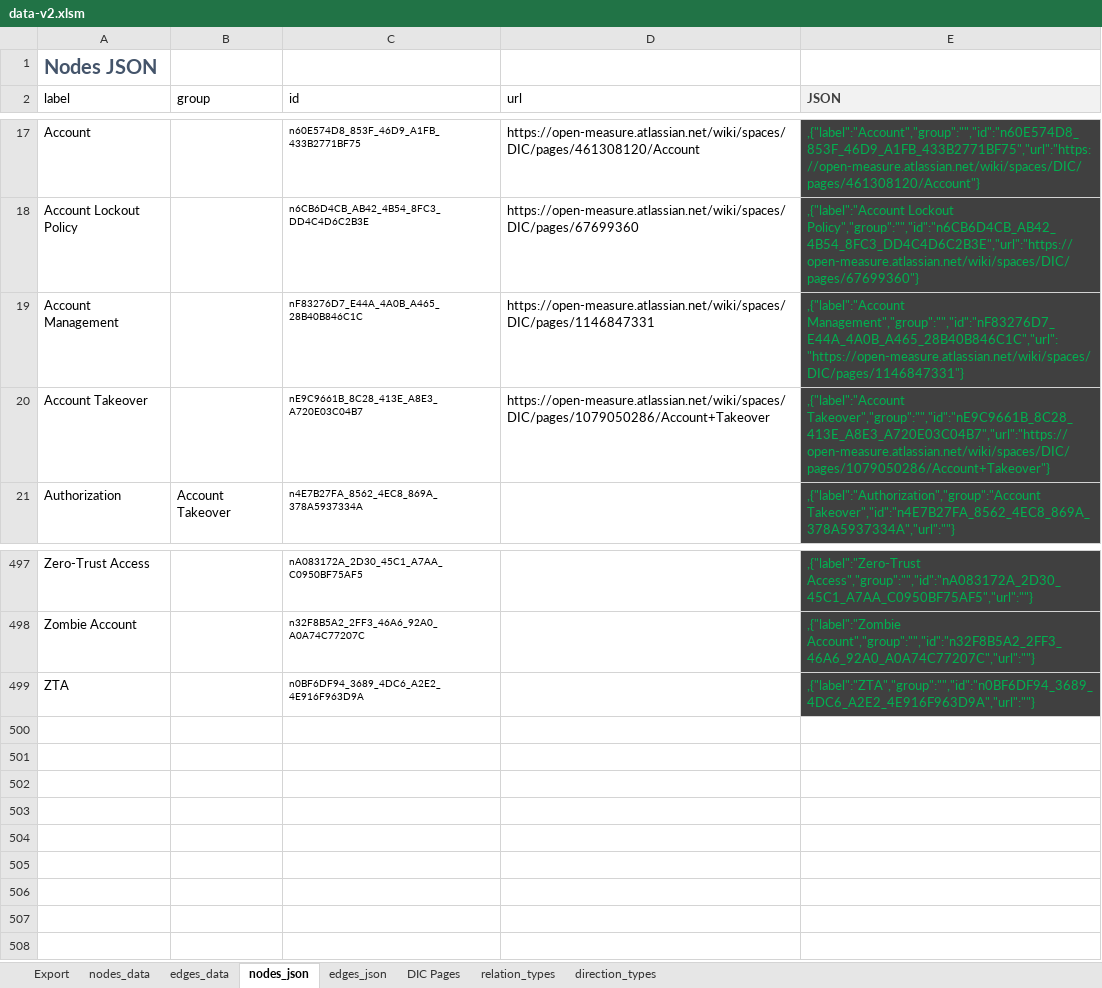
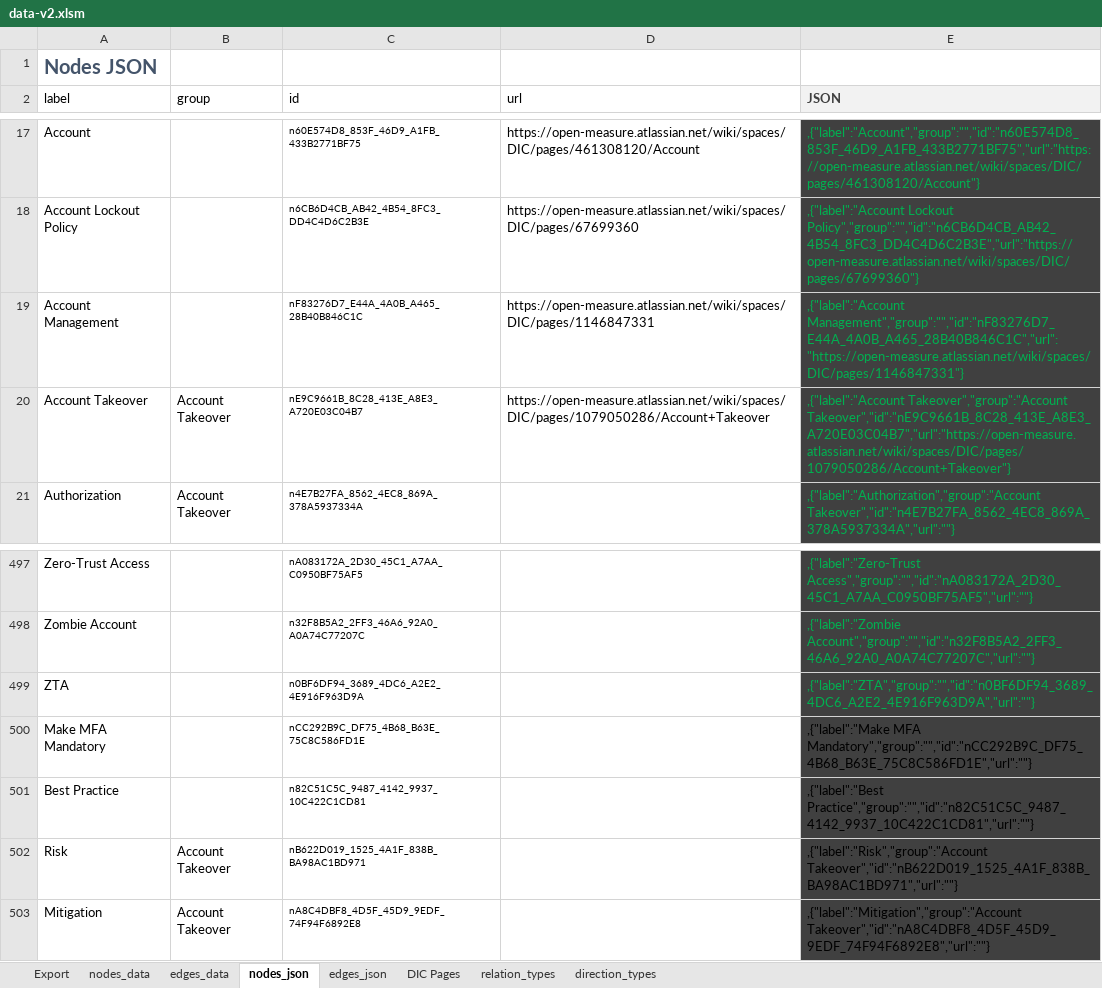
Before and after one commit to Open-Measure/Confluence-Site, an Excel workbook: KnowledgeGraph/data-v2.xlsm, sheet nodes_json, drawn as a sheet; only a part is shown, gaps mark what is left out; values as stored, in another font and other column widths than the file's, no borders; charts and pictures and table styles not drawn; the diff names each change by its address in the sheet, - before the commit and + after, or states it on an @@ line.

```diff
--- a/KnowledgeGraph/data-v2.xlsm (sheet nodes_json)
+++ b/KnowledgeGraph/data-v2.xlsm (sheet nodes_json)
-B20 (group): (empty)
+B20 (group): Account Takeover
-E20 (JSON): ,{"label":"Account Takeover","group":"","id":"nE9C9661B_8C28_413E_A8E3_A720E03C04B7","url":"https://open-measure.atlassian.net/wiki/spaces/DIC/pages/1079050286/Account+Takeover"}
+E20 (JSON): ,{"label":"Account Takeover","group":"Account Takeover","id":"nE9C9661B_8C28_413E_A8E3_A720E03C04B7","url":"https://open-measure.atlassian.net/wiki/spaces/DIC/pages/1079050286/Account+Takeover"}
+row 500: Make MFA Mandatory |  | nCC292B9C_DF75_4B68_B63E_75C8C586FD1E |  | ,{"label":"Make MFA Mandatory","group":"","id":"nCC292B9C_DF75_4B68_B63E_75C8C586FD1E","url":""}
+row 501: Best Practice |  | n82C51C5C_9487_4142_9937_10C422C1CD81 |  | ,{"label":"Best Practice","group":"","id":"n82C51C5C_9487_4142_9937_10C422C1CD81","url":""}
+row 502: Risk | Account Takeover | nB622D019_1525_4A1F_838B_BA98AC1BD971 |  | ,{"label":"Risk","group":"Account Takeover","id":"nB622D019_1525_4A1F_838B_BA98AC1BD971","url":""}
+row 503: Mitigation | Account Takeover | nA8C4DBF8_4D5F_45D9_9EDF_74F94F6892E8 |  | ,{"label":"Mitigation","group":"Account Takeover","id":"nA8C4DBF8_4D5F_45D9_9EDF_74F94F6892E8","url":""}
```
Also changed, not shown: sheet edges_data, sheet nodes_data, sheet edges_json, formulas that keep their value, charts or pictures, 1 other file.
